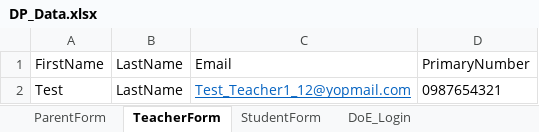
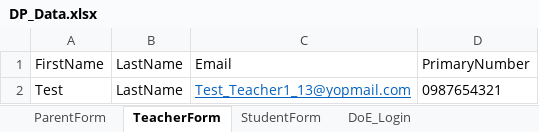
Before and after one commit to mmttest/CI_Dominion, an Excel workbook: DominionPrep_CI/src/main/resources/Excel/DP_Data.xlsx, sheet TeacherForm, drawn as a sheet; values as stored, in another font and other column widths than the file's, no borders; the diff names each change by its address in the sheet, - before the commit and + after, or states it on an @@ line.

Commit message:
Commit_20/07/2023_11:21 AM

```diff
--- a/DominionPrep_CI/src/main/resources/Excel/DP_Data.xlsx (sheet TeacherForm)
+++ b/DominionPrep_CI/src/main/resources/Excel/DP_Data.xlsx (sheet TeacherForm)
-C2: Test_Teacher1_12@yopmail.com
+C2: Test_Teacher1_13@yopmail.com
```
Also changed, not shown: sheet ParentForm.
